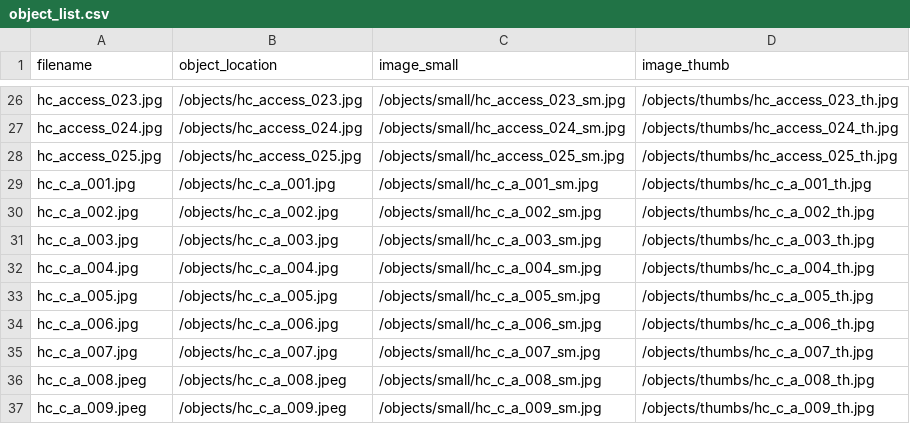
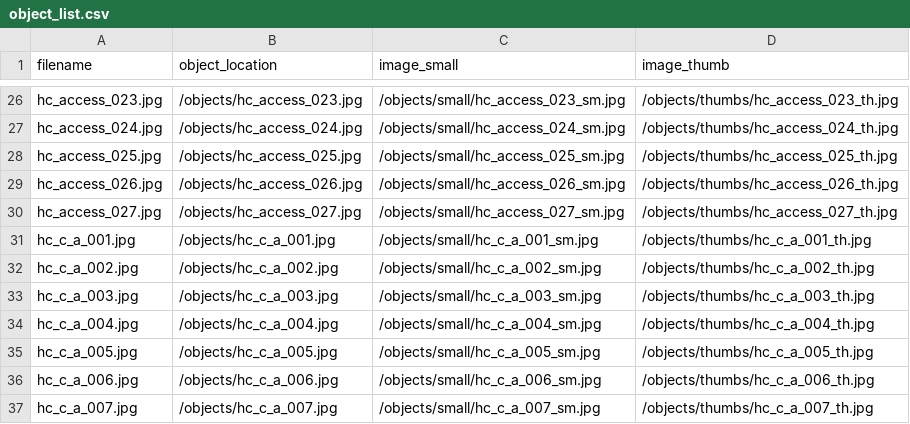
Before and after one commit to sdulicny/heroic-comedy-csv, a CSV file: objects/object_list.csv, drawn as a sheet; only a part is shown, gaps mark what is left out; the shorter side is filled out with more unchanged rows.

Commit message:
generated derivatives for new objects

```diff
--- a/objects/object_list.csv
+++ b/objects/object_list.csv
@@ -28,2 +28,4 @@ hc_access_024.jpg,/objects/hc_access_024.jpg,/objects/small/hc_access_024_sm.jpg
 hc_access_025.jpg,/objects/hc_access_025.jpg,/objects/small/hc_access_025_sm.jpg,/objects/thumbs/hc_access_025_th.jpg
+hc_access_026.jpg,/objects/hc_access_026.jpg,/objects/small/hc_access_026_sm.jpg,/objects/thumbs/hc_access_026_th.jpg
+hc_access_027.jpg,/objects/hc_access_027.jpg,/objects/small/hc_access_027_sm.jpg,/objects/thumbs/hc_access_027_th.jpg
 hc_c_a_001.jpg,/objects/hc_c_a_001.jpg,/objects/small/hc_c_a_001_sm.jpg,/objects/thumbs/hc_c_a_001_th.jpg
```
Also changed, not shown: 6 other files.
